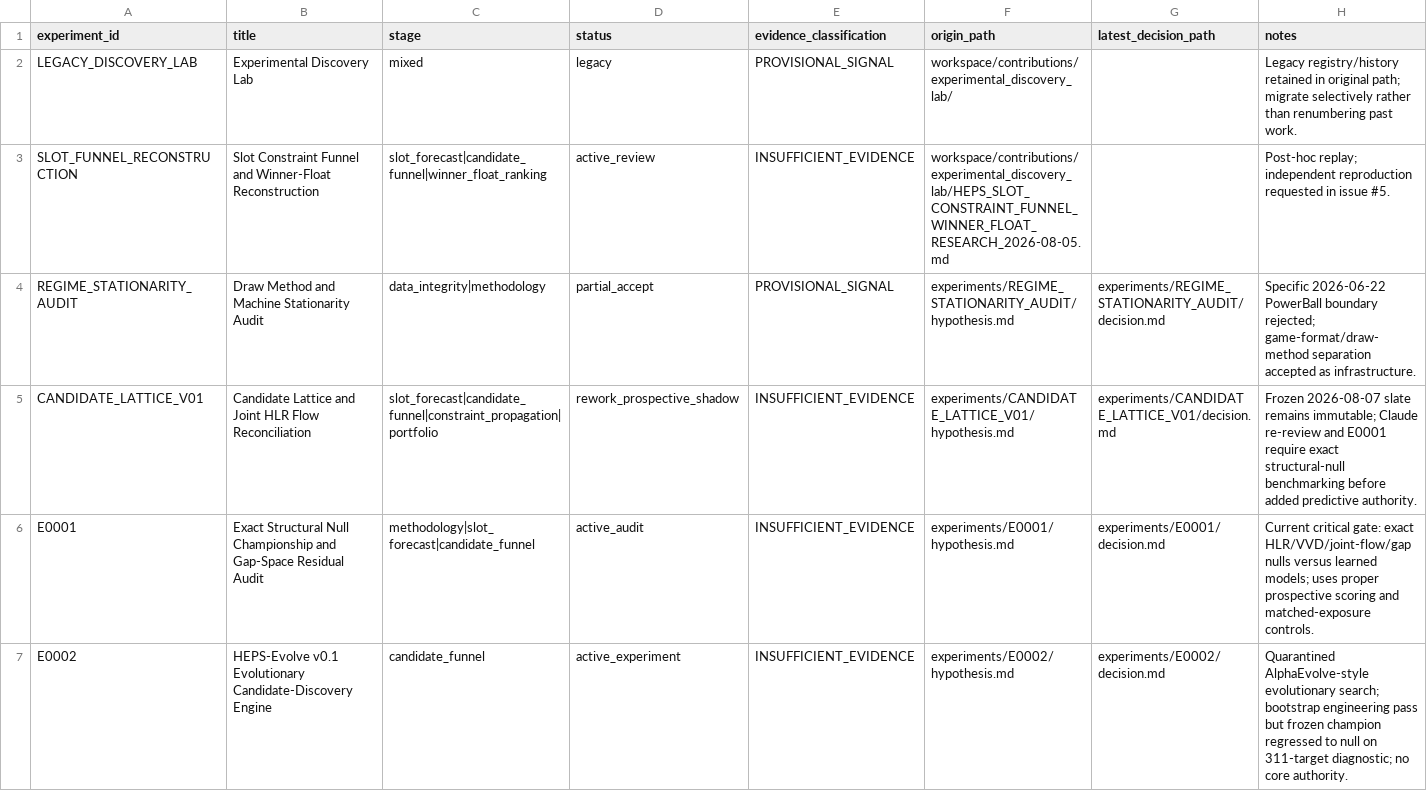
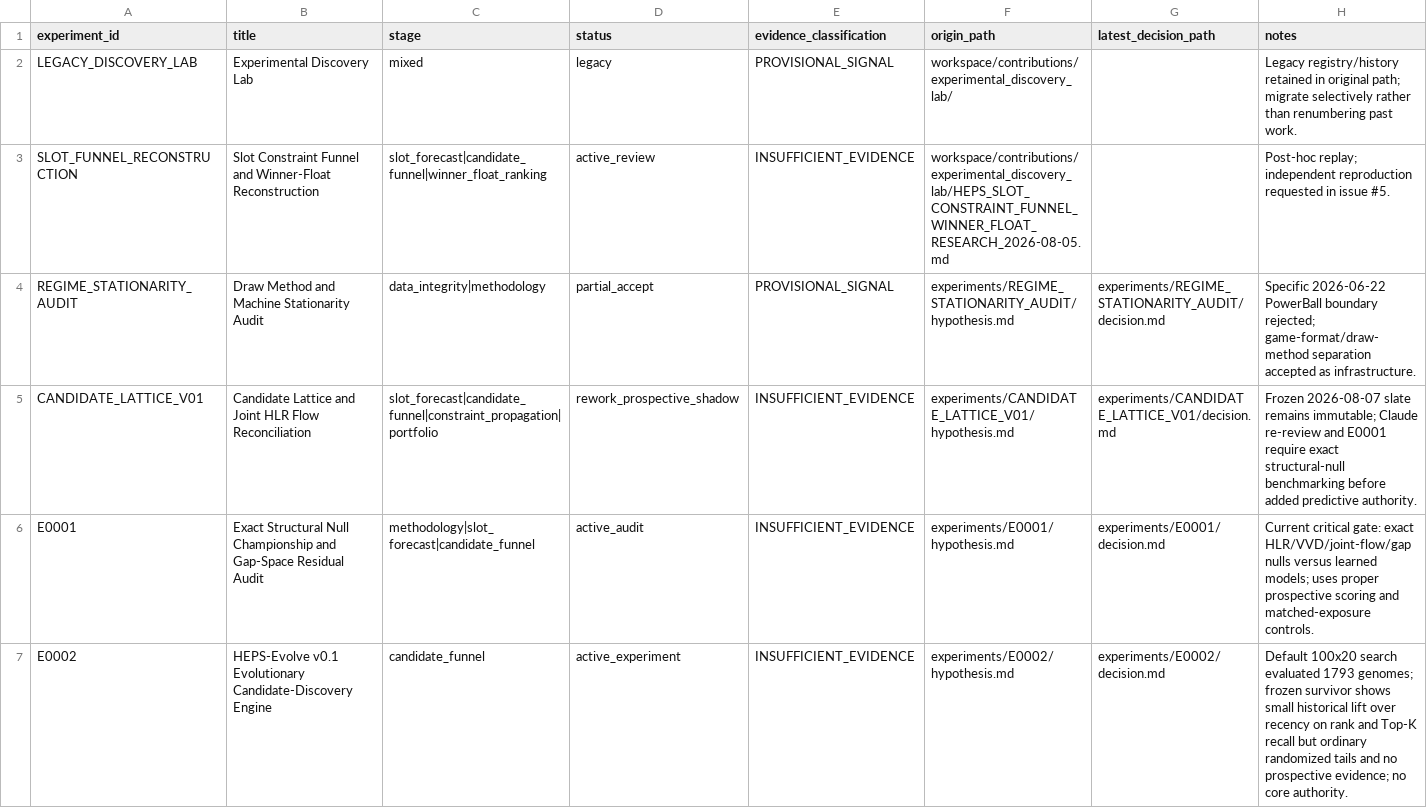
Before and after one commit to MJohnstonAI/Hybrid-Expert-Prediction-System, a CSV file: experiments/registry.csv, drawn as a sheet.

Commit message:
E0002: record default tournament survivor status

```diff
--- a/experiments/registry.csv
+++ b/experiments/registry.csv
@@ -6,2 +6,2 @@ CANDIDATE_LATTICE_V01,Candidate Lattice and Joint HLR Flow Reconciliation,slot_f
 E0001,Exact Structural Null Championship and Gap-Space Residual Audit,methodology|slot_forecast|candidate_funnel,active_audit,INSUFFICIENT_EVIDENCE,experiments/E0001/hypothesis.md,experiments/E0001/decision.md,Current critical gate: exact HLR/VVD/joint-flow/gap nulls versus learned models; uses proper prospective scoring and matched-exposure controls.
-E0002,HEPS-Evolve v0.1 Evolutionary Candidate-Discovery Engine,candidate_funnel,active_experiment,INSUFFICIENT_EVIDENCE,experiments/E0002/hypothesis.md,experiments/E0002/decision.md,Quarantined AlphaEvolve-style evolutionary search; bootstrap engineering pass but frozen champion regressed to null on 311-target diagnostic; no core authority.
+E0002,HEPS-Evolve v0.1 Evolutionary Candidate-Discovery Engine,candidate_funnel,active_experiment,INSUFFICIENT_EVIDENCE,experiments/E0002/hypothesis.md,experiments/E0002/decision.md,Default 100x20 search evaluated 1793 genomes; frozen survivor shows small historical lift over recency on rank and Top-K recall but ordinary randomized tails and no prospective evidence; no core authority.
```
